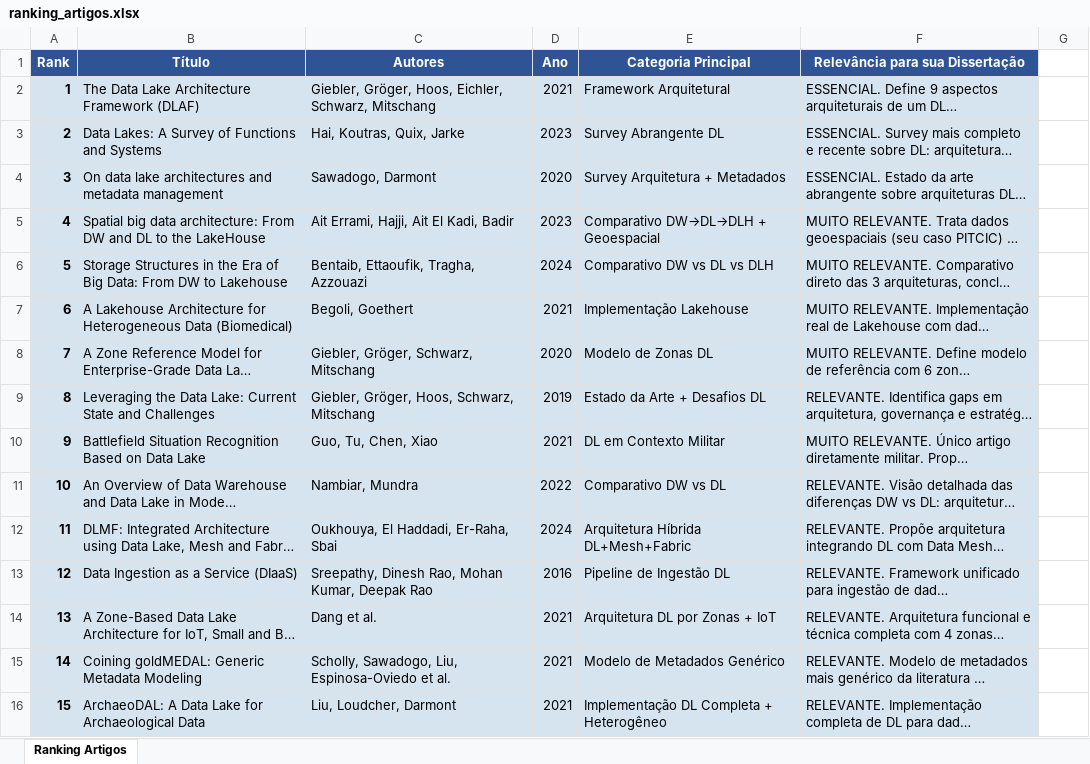
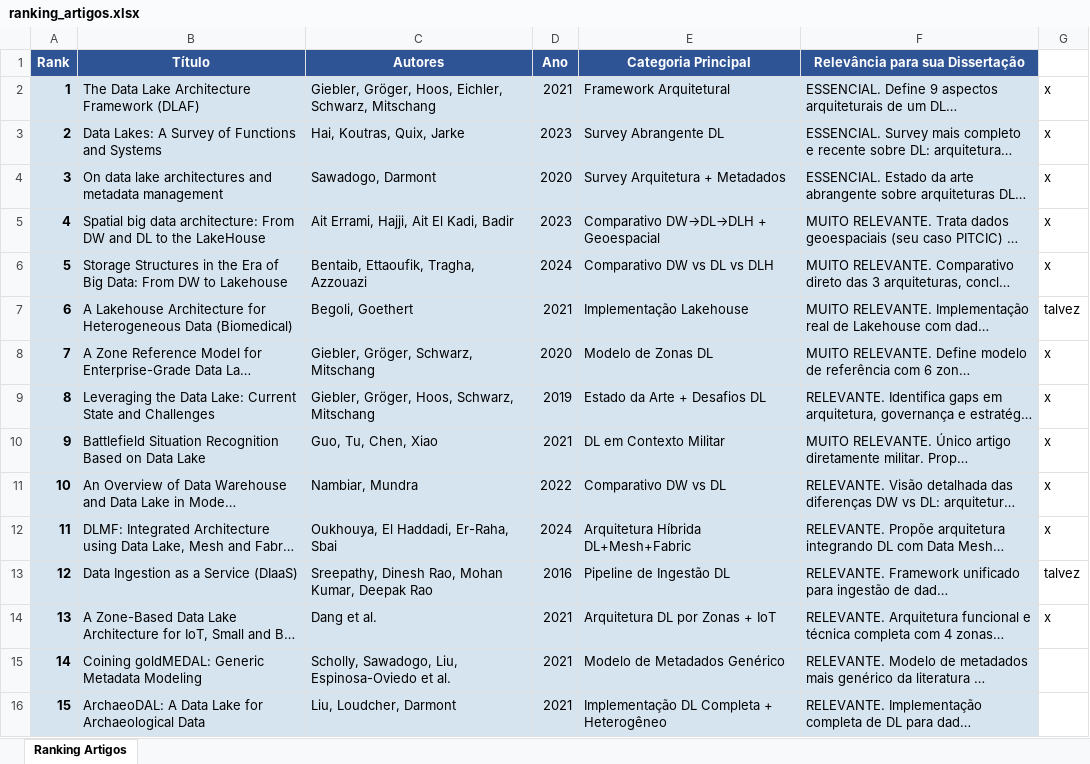
Before and after one commit to silvio-estat/TEMAC, an Excel workbook: Artigos_DL_DLH_MD/ranking_artigos.xlsx, sheet Ranking Artigos, drawn as a sheet; only a part is shown; long unchanged cells end in …; values as stored, in another font and other column widths than the file's, no borders; charts and pictures not drawn; the diff names each change by its address in the sheet, - before the commit and + after, or states it on an @@ line.

Commit message:
atualizacao da conferencia dos artigos

```diff
--- a/Artigos_DL_DLH_MD/ranking_artigos.xlsx (sheet Ranking Artigos)
+++ b/Artigos_DL_DLH_MD/ranking_artigos.xlsx (sheet Ranking Artigos)
-G2:G6: (empty)
+G2:G6: x
-G7: (empty)
+G7: talvez
-G8:G12: (empty)
+G8:G12: x
-G13: (empty)
+G13: talvez
-G14: (empty)
+G14: x
```
Also changed, not shown: charts or pictures.
